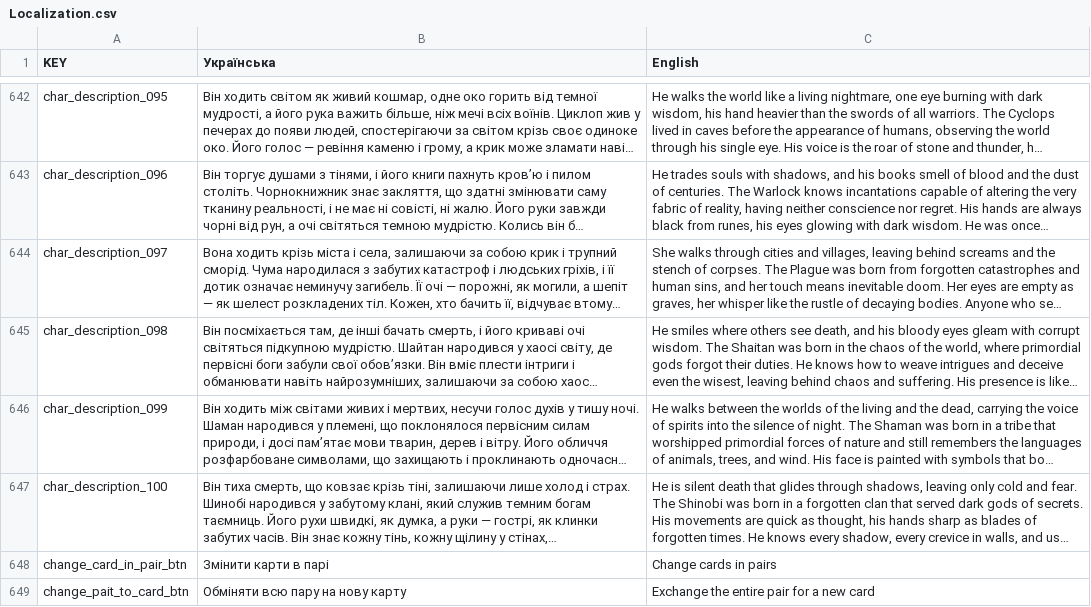
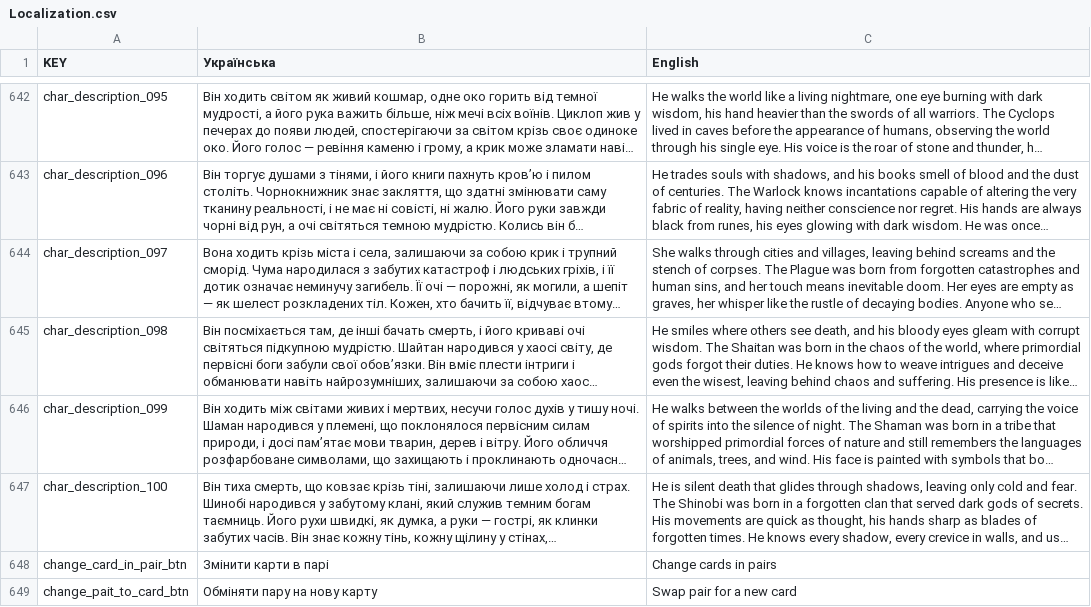
Before and after one commit to elisshaldy/TBTG, a CSV file: TBTG/Assets/Localization/Localization.csv, drawn as a sheet; only a part is shown, gaps mark what is left out; long unchanged cells end in …; the diff names each change by its address in the sheet, - before the commit and + after, or states it on an @@ line.

```diff
--- a/TBTG/Assets/Localization/Localization.csv
+++ b/TBTG/Assets/Localization/Localization.csv
-B649 (Українська): Обміняти всю пару на нову карту
+B649 (Українська): Обміняти пару на нову карту
-C649 (English): Exchange the entire pair for a new card
+C649 (English): Swap pair for a new card
```
Also changed, not shown: 2 other files.
